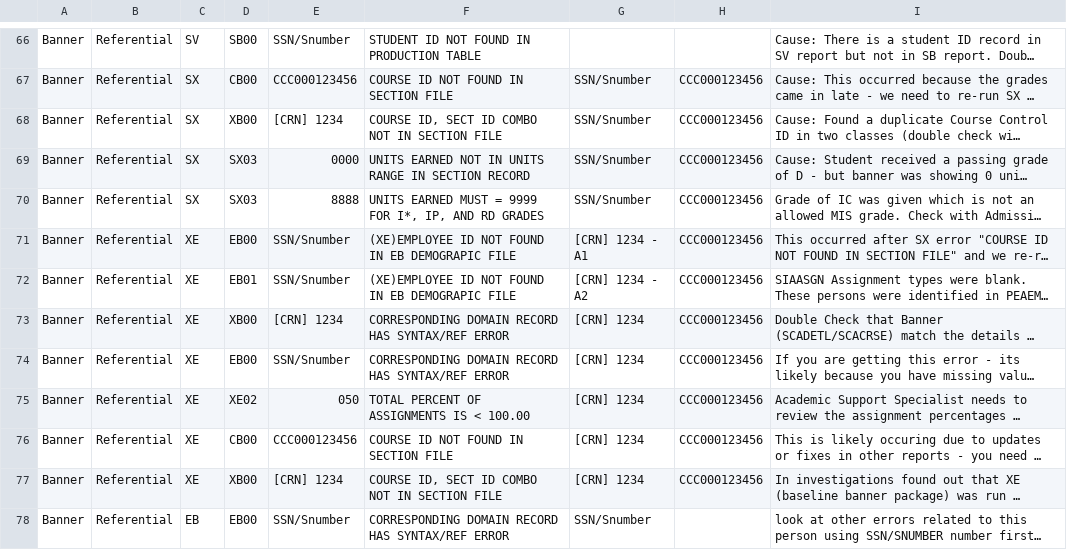
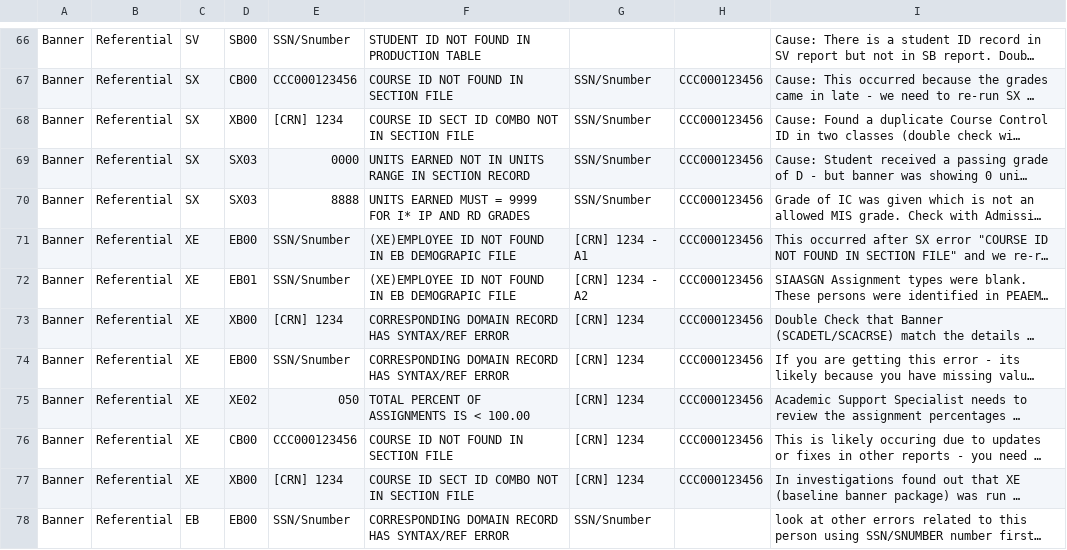
Before and after one commit to siskiyousresearch/California-Community-College-MIS-Errors-Problem-Cause-Solution-PCS, a CSV file: errors.csv, drawn as a sheet; only a part is shown, gaps mark what is left out; long unchanged cells end in …; the diff names each change by its address in the sheet, - before the commit and + after, or states it on an @@ line.

Commit message:
Add files via upload

```diff
--- a/errors.csv
+++ b/errors.csv
-F68: COURSE ID, SECT ID COMBO NOT IN SECTION FILE
+F68: COURSE ID SECT ID COMBO NOT IN SECTION FILE
-F70: …9999 FOR I*, IP, AND RD…
+F70: …9999 FOR I* IP AND RD…
-F77: COURSE ID, SECT ID COMBO NOT IN SECTION FILE
+F77: COURSE ID SECT ID COMBO NOT IN SECTION FILE
```
